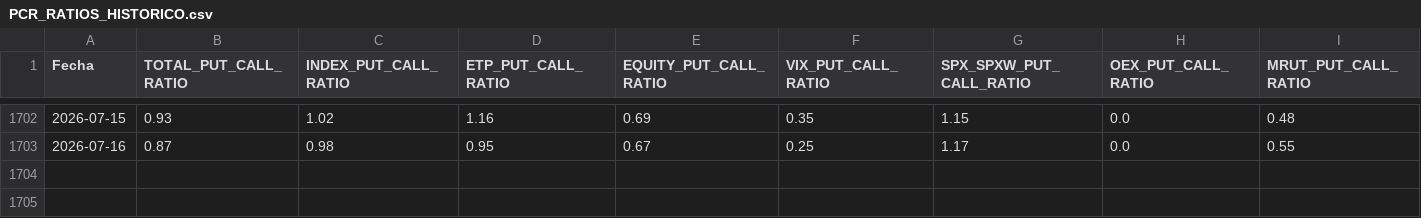
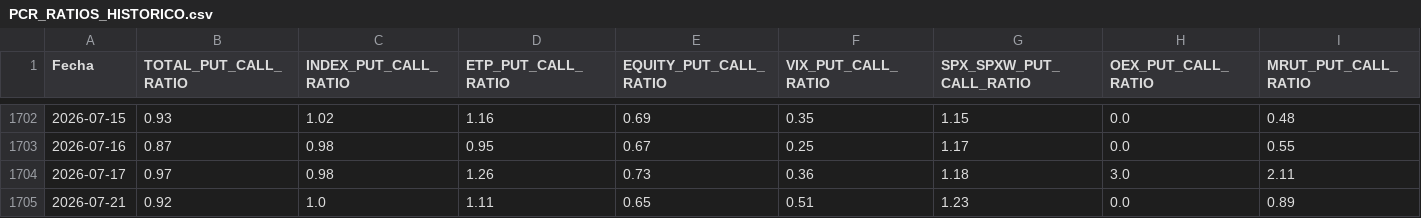
Before and after one commit to ManULoreN14/regimen-tilt-nq, a CSV file: INSTITUCIONAL/PCR_RATIOS_HISTORICO.csv, drawn as a sheet; only a part is shown, gaps mark what is left out; rows hold the shown columns only; the diff names each change by its address in the sheet, - before the commit and + after, or states it on an @@ line.

```diff
--- a/INSTITUCIONAL/PCR_RATIOS_HISTORICO.csv
+++ b/INSTITUCIONAL/PCR_RATIOS_HISTORICO.csv
+row 1704: 2026-07-17 | 0.97 | 0.98 | 1.26 | 0.73 | 0.36 | 1.18 | 3.0 | 2.11
+row 1705: 2026-07-21 | 0.92 | 1.0 | 1.11 | 0.65 | 0.51 | 1.23 | 0.0 | 0.89
```
Also changed, not shown: 5 other files.
